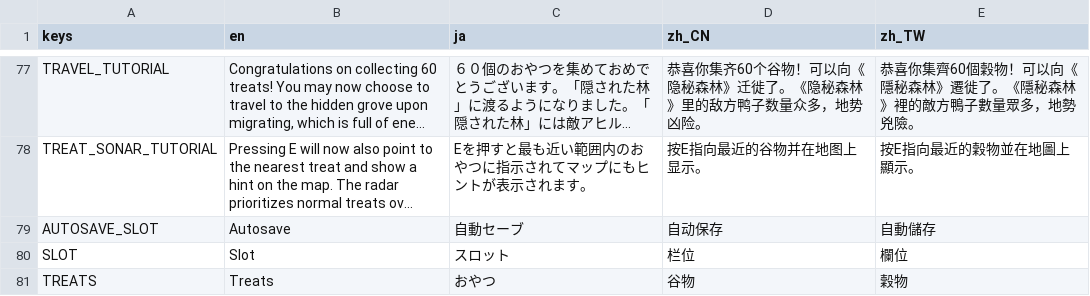
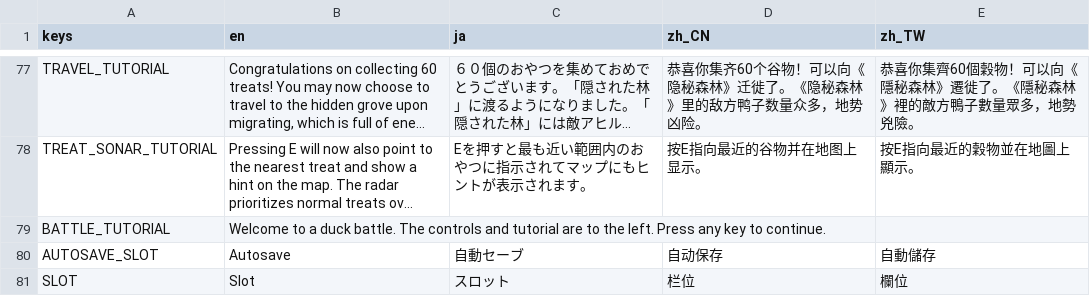
Before and after one commit to morie197/guwa-guwa-adventures, a CSV file: GuwaGuwaBoukenLocalization - Sheet1.csv, drawn as a sheet; only a part is shown, gaps mark what is left out; the shorter side is filled out with more unchanged rows; long unchanged cells end in …; the diff names each change by its address in the sheet, - before the commit and + after, or states it on an @@ line.

Commit message:
[Add] Pause for first duck minigame
Pauses the minigame until you press a key, to read the controls and tutorials in the duck minigame.

```diff
--- a/GuwaGuwaBoukenLocalization - Sheet1.csv
+++ b/GuwaGuwaBoukenLocalization - Sheet1.csv
+row 79: BATTLE_TUTORIAL | Welcome to a duck battle. The controls and tutorial are to the left. Press any key to continue.
```
Also changed, not shown: 7 other files.
